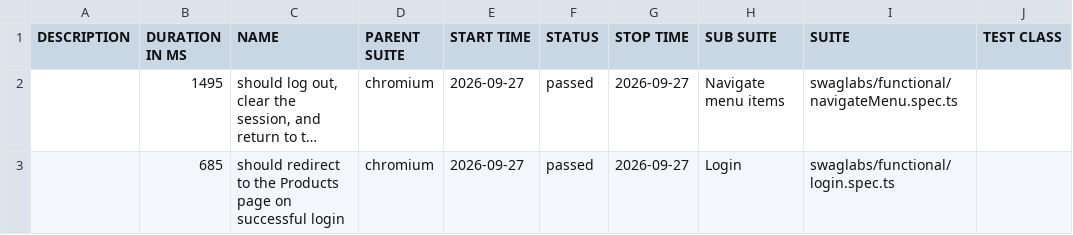
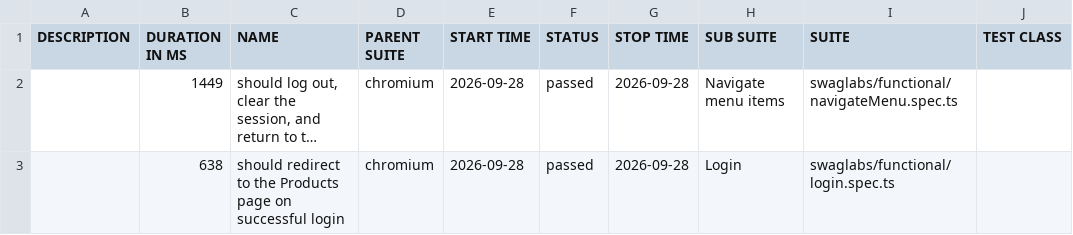
Before and after one commit to raja-ram-2020/QE_Agentic_Playwright_SauceDemo, a CSV file: dev/data/suites.csv, drawn as a sheet; only a part is shown; long unchanged cells end in …; the diff names each change by its address in the sheet, - before the commit and + after, or states it on an @@ line.

```diff
--- a/dev/data/suites.csv
+++ b/dev/data/suites.csv
-B2 (DURATION IN MS): 1495
+B2 (DURATION IN MS): 1449
-E2:E3 (START TIME): 2026-09-27
+E2:E3 (START TIME): 2026-09-28
-G2:G3 (STOP TIME): 2026-09-27
+G2:G3 (STOP TIME): 2026-09-28
-B3 (DURATION IN MS): 685
+B3 (DURATION IN MS): 638
```
Also changed, not shown: 16 other files.
